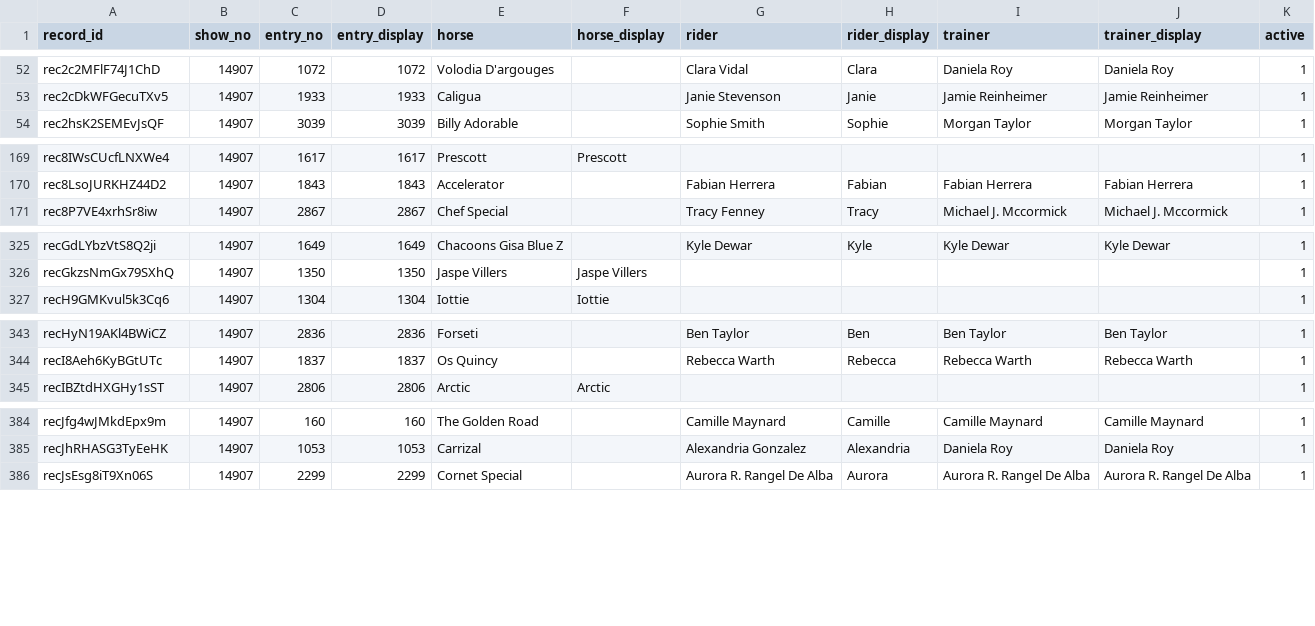
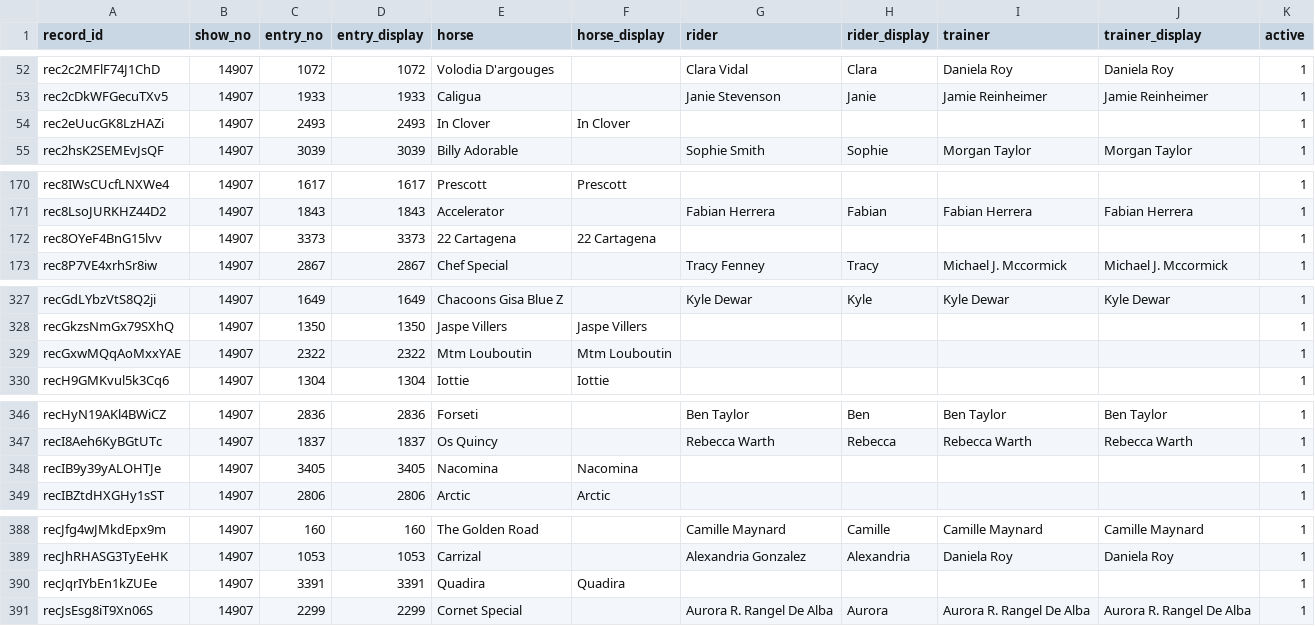
Before and after one commit to sportdogfood/ringstatus, a CSV file: docs/horseshowing/helpers/14907/entries.csv, drawn as a sheet; only a part is shown, gaps mark what is left out; the diff covers the shown part only; the diff names each change by its address in the sheet, - before the commit and + after, or states it on an @@ line.

```diff
--- a/docs/horseshowing/helpers/14907/entries.csv
+++ b/docs/horseshowing/helpers/14907/entries.csv
+row 54: rec2eUucGK8LzHAZi | 14907 | 2493 | 2493 | In Clover | In Clover |  |  |  |  | 1
+row 172: rec8OYeF4BnG15lvv | 14907 | 3373 | 3373 | 22 Cartagena | 22 Cartagena |  |  |  |  | 1
+row 329: recGxwMQqAoMxxYAE | 14907 | 2322 | 2322 | Mtm Louboutin | Mtm Louboutin |  |  |  |  | 1
+row 348: recIB9y39yALOHTJe | 14907 | 3405 | 3405 | Nacomina | Nacomina |  |  |  |  | 1
+row 390: recJqrIYbEn1kZUEe | 14907 | 3391 | 3391 | Quadira | Quadira |  |  |  |  | 1
```
Also changed, not shown: 7 added rows elsewhere in this file, docs/horseshowing/helpers/14906/entries.csv, 5 other files.
